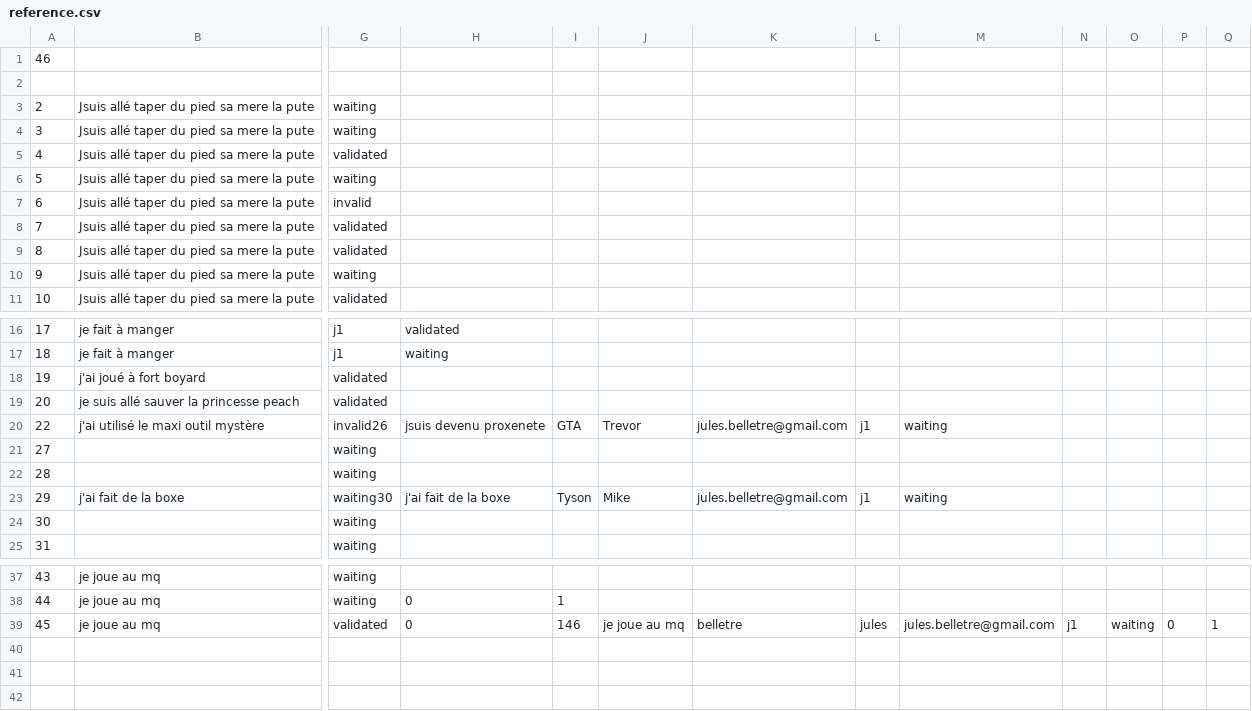
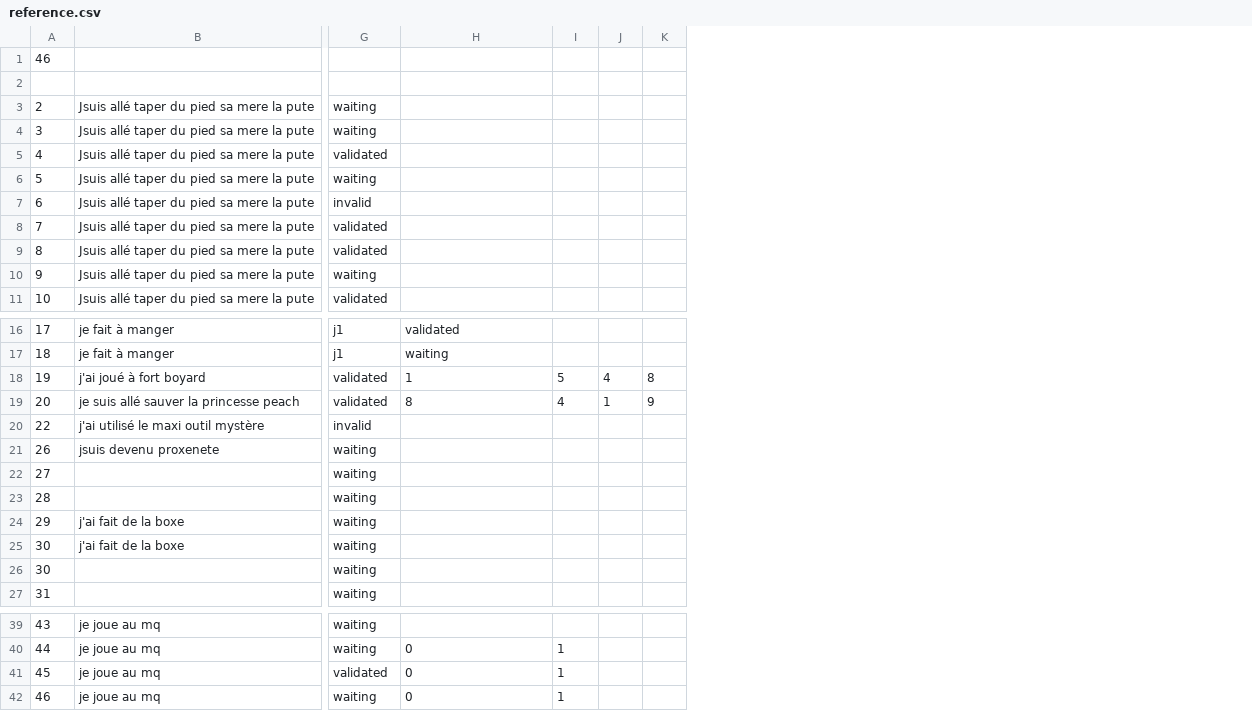
Before and after one commit to Valysa/Proyecto, a CSV file: BDD2/reference.csv, drawn as a sheet; only a part is shown, gaps mark what is left out; removed rows and columns are numbered as before the commit, all else as after; rows hold the shown columns only; the diff names each change by its address in the sheet, - before the commit and + after, or states it on an @@ line.

```diff
--- a/BDD2/reference.csv
+++ b/BDD2/reference.csv
-column J, rows 20-23: Trevor |  |  | Mike; row 39: je joue au mq
-column K, rows 20-23: jules.belletre@gmail.com |  |  | jules.belletre@gmail.com; row 39: belletre
-column L, rows 20-23: j1 |  |  | j1; row 39: jules
-column M, rows 20-23: waiting |  |  | waiting; row 39: jules.belletre@gmail.com
-column N, row 39: j1
-column O, row 39: waiting
-column P, row 39: 0
+column K, rows 18-19: 8 | 9
-H18: (empty)
+H18: 1
-I18: (empty)
+I18: 5
-J18: (empty)
+J18: 4
-H19: (empty)
+H19: 8
-I19: (empty)
+I19: 4
-J19: (empty)
+J19: 1
-G20: invalid26
+G20: invalid
-H20: jsuis devenu proxenete
+H20: (empty)
-I20: GTA
+I20: (empty)
+row 21: 26 | jsuis devenu proxenete | waiting
-G24: waiting30
+G24: waiting
-H24: j'ai fait de la boxe
+H24: (empty)
-I24: Tyson
+I24: (empty)
+row 25: 30 | j'ai fait de la boxe | waiting
-I41: 146
+I41: 1
-J41: 1
+J41: (empty)
+row 42: 46 | je joue au mq | waiting | 0 | 1
```
Also changed, not shown: 2 other files.
